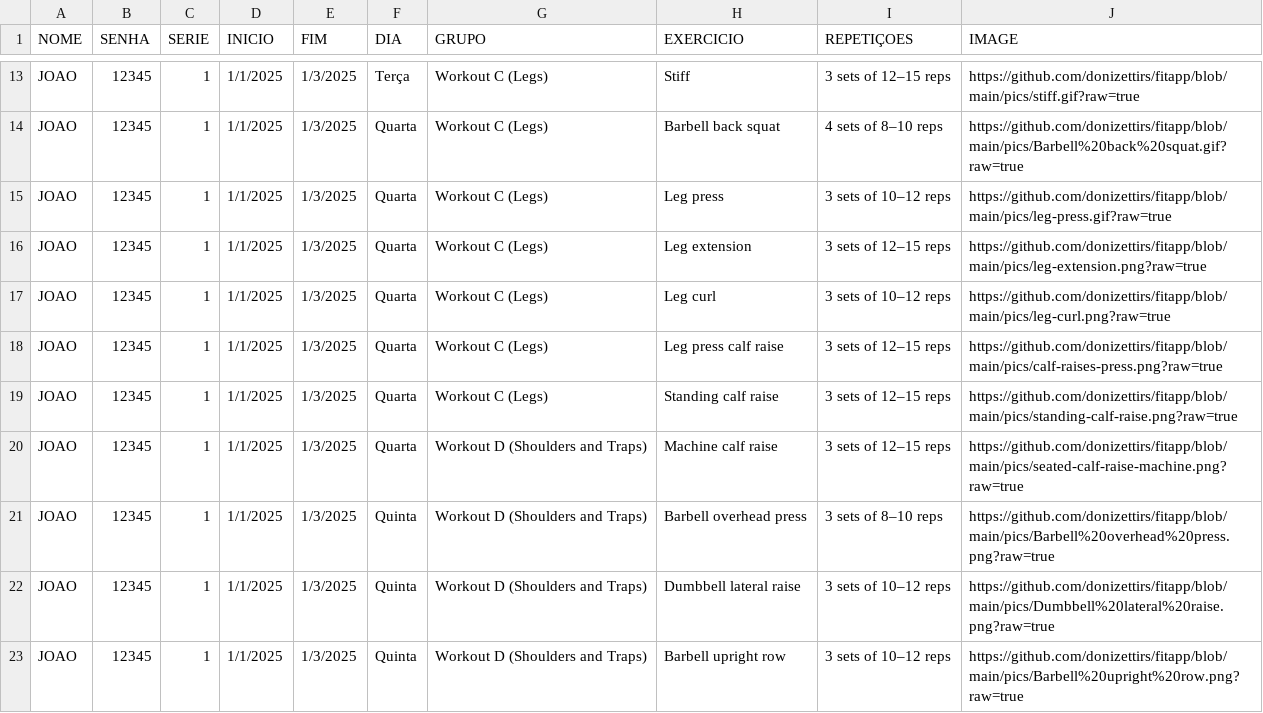
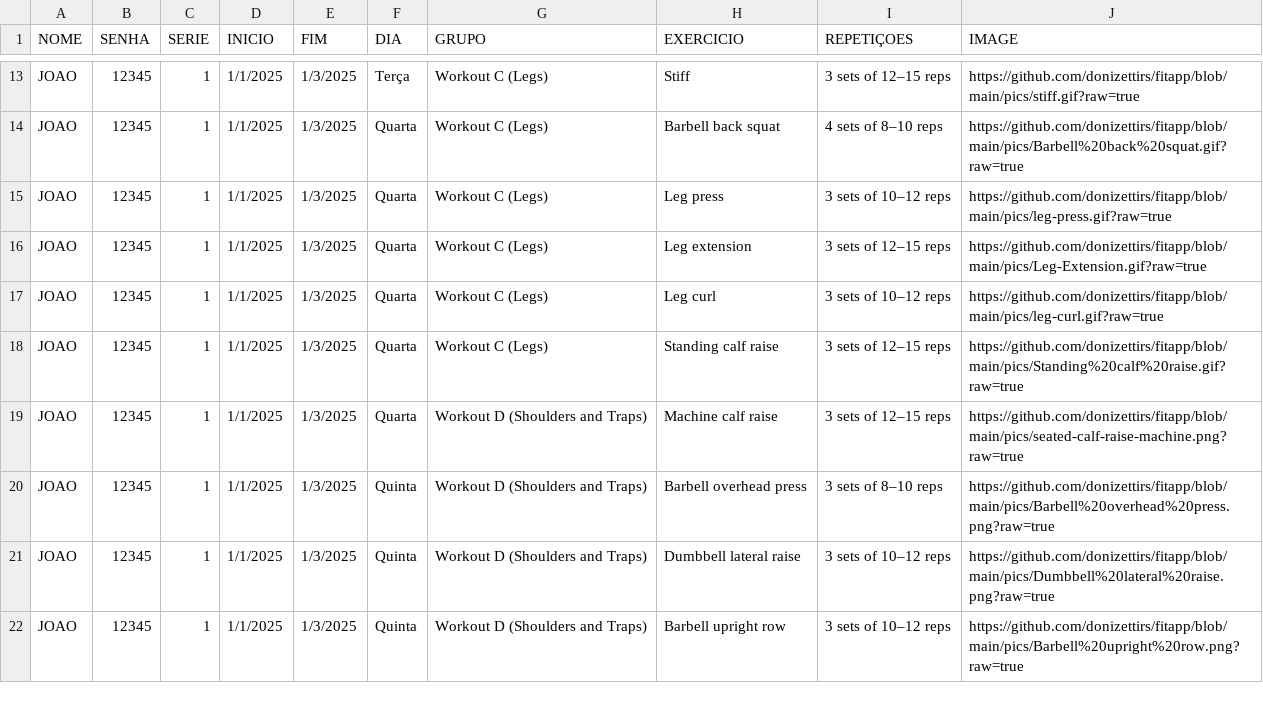
Before and after one commit to donizettirs/fitapp, a CSV file: TREINO_BASICO_PICS_2.csv, drawn as a sheet; only a part is shown, gaps mark what is left out.

Commit message:
Add files via upload

```diff
--- a/TREINO_BASICO_PICS_2.csv
+++ b/TREINO_BASICO_PICS_2.csv
@@ -15,6 +15,5 @@ JOAO;12345;1;1/1/2025;1/3/2025;Quarta;Workout C (Legs);Barbell back squat;4 sets
 JOAO;12345;1;1/1/2025;1/3/2025;Quarta;Workout C (Legs);Leg press;3 sets of 10–12 reps;https://github.com/donizettirs/fitapp/blob/main/pics/leg-press.gif?raw=true
-JOAO;12345;1;1/1/2025;1/3/2025;Quarta;Workout C (Legs);Leg extension;3 sets of 12–15 reps;https://github.com/donizettirs/fitapp/blob/main/pics/leg-extension.png?raw=true
-JOAO;12345;1;1/1/2025;1/3/2025;Quarta;Workout C (Legs);Leg curl;3 sets of 10–12 reps;https://github.com/donizettirs/fitapp/blob/main/pics/leg-curl.png?raw=true
-JOAO;12345;1;1/1/2025;1/3/2025;Quarta;Workout C (Legs);Leg press calf raise;3 sets of 12–15 reps;https://github.com/donizettirs/fitapp/blob/main/pics/calf-raises-press.png?raw=true
-JOAO;12345;1;1/1/2025;1/3/2025;Quarta;Workout C (Legs);Standing calf raise;3 sets of 12–15 reps;https://github.com/donizettirs/fitapp/blob/main/pics/standing-calf-raise.png?raw=true
+JOAO;12345;1;1/1/2025;1/3/2025;Quarta;Workout C (Legs);Leg extension;3 sets of 12–15 reps;https://github.com/donizettirs/fitapp/blob/main/pics/Leg-Extension.gif?raw=true
+JOAO;12345;1;1/1/2025;1/3/2025;Quarta;Workout C (Legs);Leg curl;3 sets of 10–12 reps;https://github.com/donizettirs/fitapp/blob/main/pics/leg-curl.gif?raw=true
+JOAO;12345;1;1/1/2025;1/3/2025;Quarta;Workout C (Legs);Standing calf raise;3 sets of 12–15 reps;https://github.com/donizettirs/fitapp/blob/main/pics/Standing%20calf%20raise.gif?raw=true
 JOAO;12345;1;1/1/2025;1/3/2025;Quarta;Workout D (Shoulders and Traps);Machine calf raise;3 sets of 12–15 reps;https://github.com/donizettirs/fitapp/blob/main/pics/seated-calf-raise-machine.png?raw=true
```
